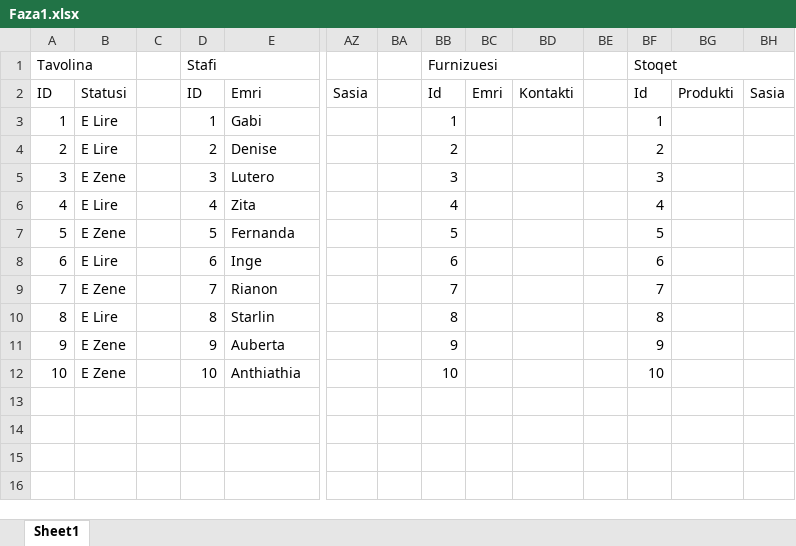
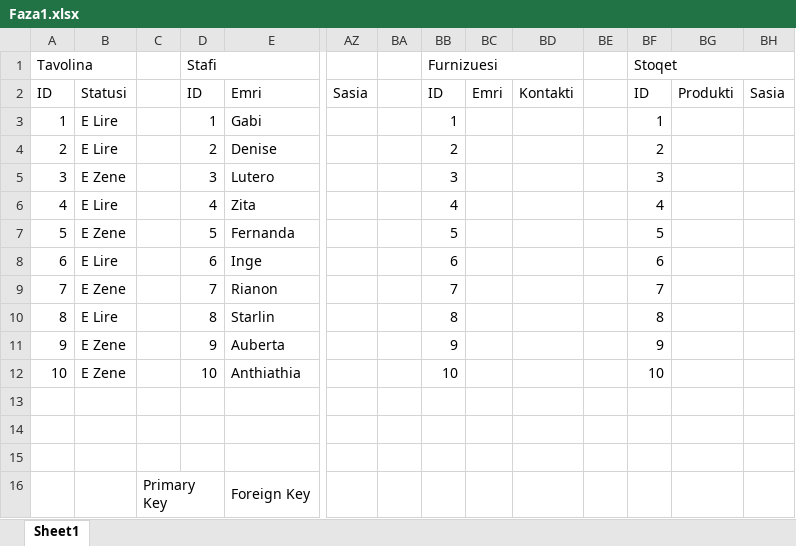
Before and after one commit to BinakuEndri/Restaurant, an Excel workbook: Faza1.xlsx, sheet Sheet1, drawn as a sheet; only a part is shown, gaps mark what is left out; values as stored, in another font and other column widths than the file's, no cell formats; rows hold the shown columns only; the diff names each change by its address in the sheet, - before the commit and + after, or states it on an @@ line.

Commit message:
excel fix

```diff
--- a/Faza1.xlsx (sheet Sheet1)
+++ b/Faza1.xlsx (sheet Sheet1)
-BB2: Id
+BB2: ID
-BF2: Id
+BF2: ID
+row 13: (empty)
+row 14: (empty)
+row 15: (empty)
+row 16:  |  | Primary Key |  | Foreign Key
```
Also changed, not shown: cell formats, 1 other file.
